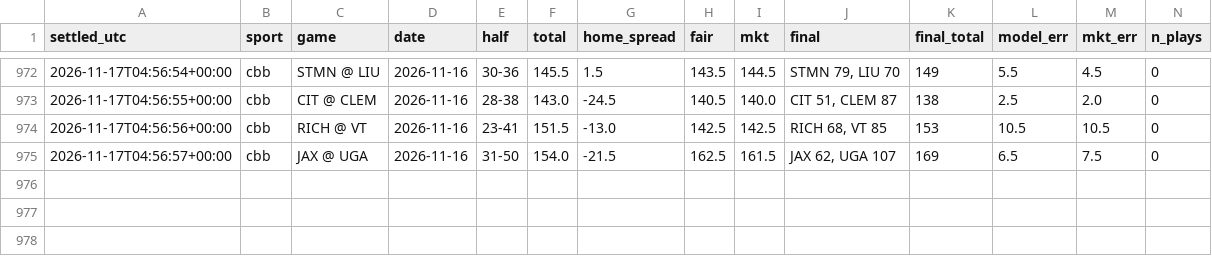
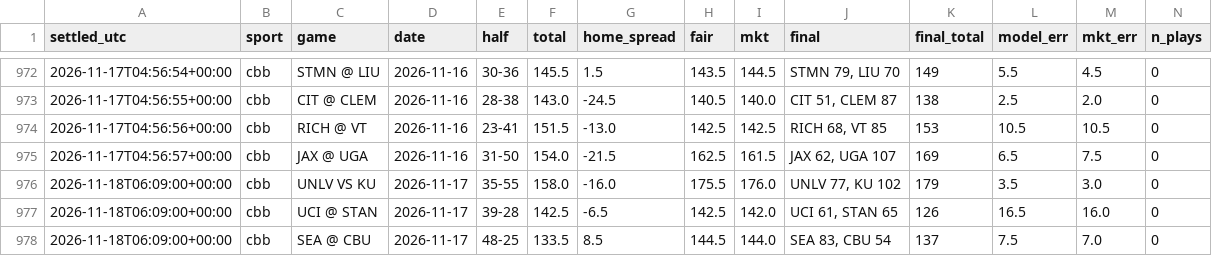
Before and after one commit to fouronetrue/halftime-desk, a CSV file: log/results.csv, drawn as a sheet; only a part is shown, gaps mark what is left out; rows hold the shown columns only; the diff names each change by its address in the sheet, - before the commit and + after, or states it on an @@ line.

```diff
--- a/log/results.csv
+++ b/log/results.csv
+row 976: 2026-11-18T06:09:00+00:00 | cbb | UNLV VS KU | 2026-11-17 | 35-55 | 158.0 | -16.0 | 175.5 | 176.0 | UNLV 77, KU 102 | 179 | 3.5 | 3.0 | 0
+row 977: 2026-11-18T06:09:00+00:00 | cbb | UCI @ STAN | 2026-11-17 | 39-28 | 142.5 | -6.5 | 142.5 | 142.0 | UCI 61, STAN 65 | 126 | 16.5 | 16.0 | 0
+row 978: 2026-11-18T06:09:00+00:00 | cbb | SEA @ CBU | 2026-11-17 | 48-25 | 133.5 | 8.5 | 144.5 | 144.0 | SEA 83, CBU 54 | 137 | 7.5 | 7.0 | 0
```
Also changed, not shown: 1 other file.
